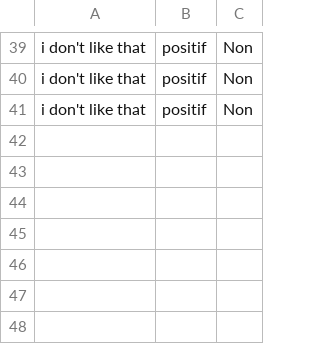
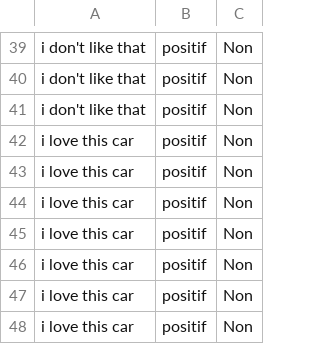
Before and after one commit to SamLouis1980/P7---Analyse-de-Sentiments, a CSV file: data/feedbacks.csv, drawn as a sheet; only a part is shown, gaps mark what is left out; the diff names each change by its address in the sheet, - before the commit and + after, or states it on an @@ line.

```diff
--- a/data/feedbacks.csv
+++ b/data/feedbacks.csv
+row 42: i love this car | positif | Non
+row 43: i love this car | positif | Non
+row 44: i love this car | positif | Non
+row 45: i love this car | positif | Non
+row 46: i love this car | positif | Non
+row 47: i love this car | positif | Non
+row 48: i love this car | positif | Non
```
Also changed, not shown: 1 other file.
